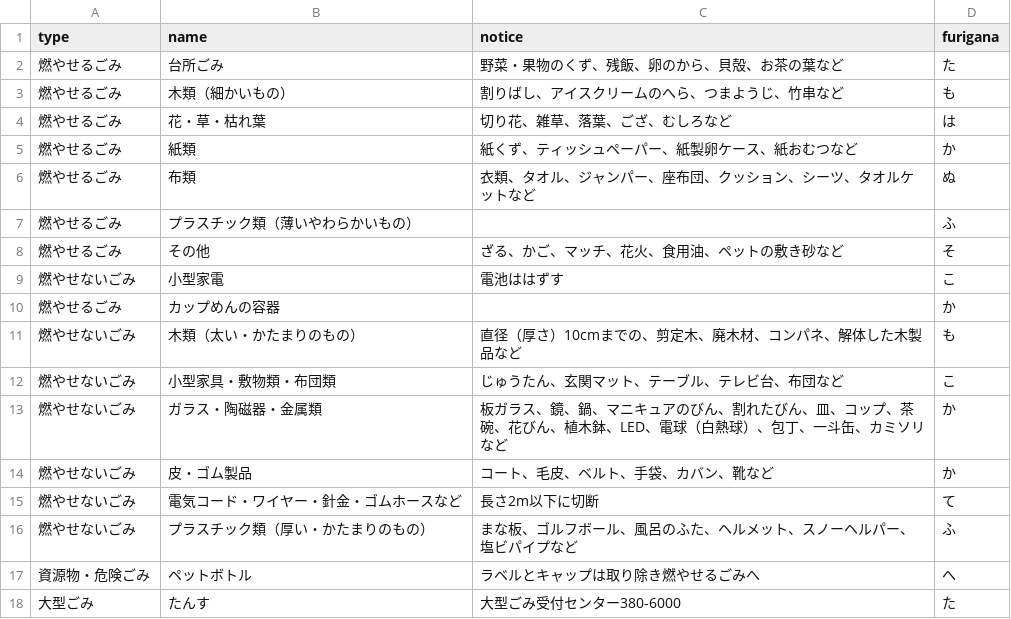
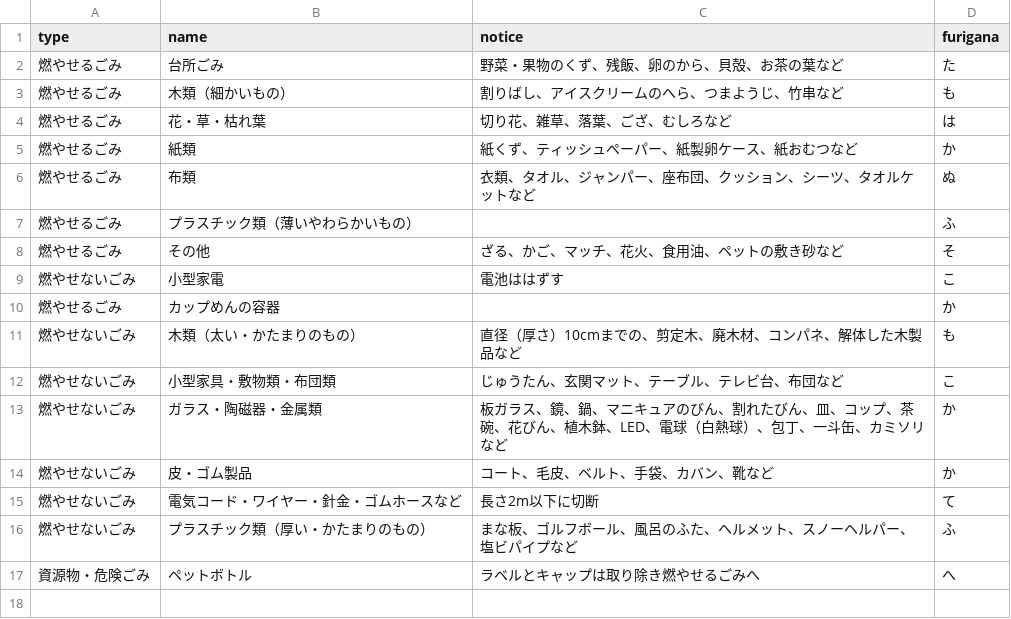
Before and after one commit to testbytest/5374, a CSV file: data/target.csv, drawn as a sheet; the diff names each change by its address in the sheet, - before the commit and + after, or states it on an @@ line.

Commit message:
Update target.csv

```diff
--- a/data/target.csv
+++ b/data/target.csv
-row 18: 大型ごみ | たんす | 大型ごみ受付センター380-6000 | た
```
